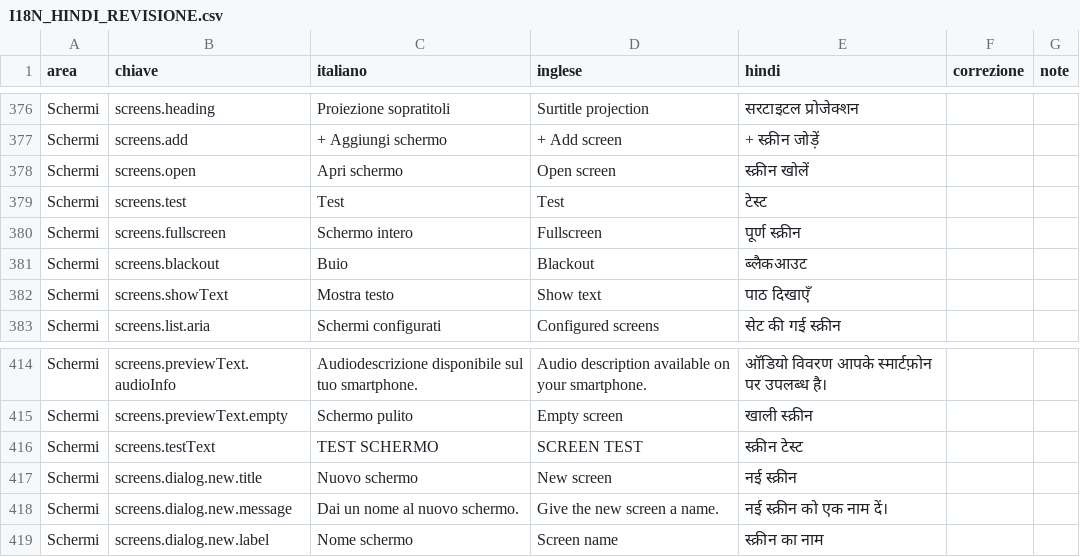
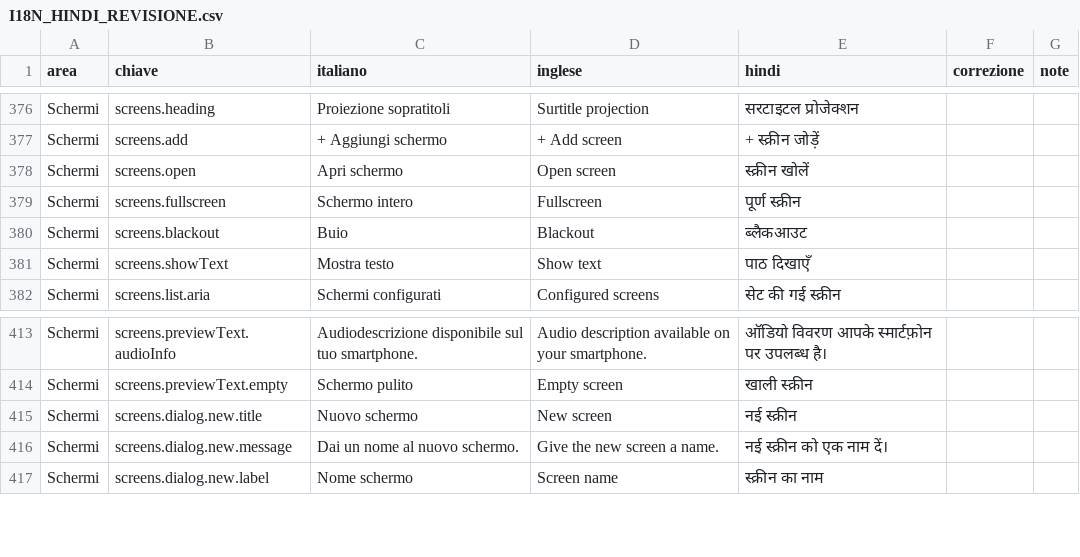
Before and after one commit to leonardomancini87/stentor-lite, a CSV file: docs/translations/I18N_HINDI_REVISIONE.csv, drawn as a sheet; only a part is shown, gaps mark what is left out; the diff names each change by its address in the sheet, - before the commit and + after, or states it on an @@ line.

```diff
--- a/docs/translations/I18N_HINDI_REVISIONE.csv
+++ b/docs/translations/I18N_HINDI_REVISIONE.csv
-row 379: Schermi | screens.test | Test | Test | टेस्ट
-row 416: Schermi | screens.testText | TEST SCHERMO | SCREEN TEST | स्क्रीन टेस्ट
```
Also changed, not shown: docs/translations/I18N_ARABO_REVISIONE.csv, docs/translations/I18N_CINESE_REVISIONE.csv, 30 other files.
